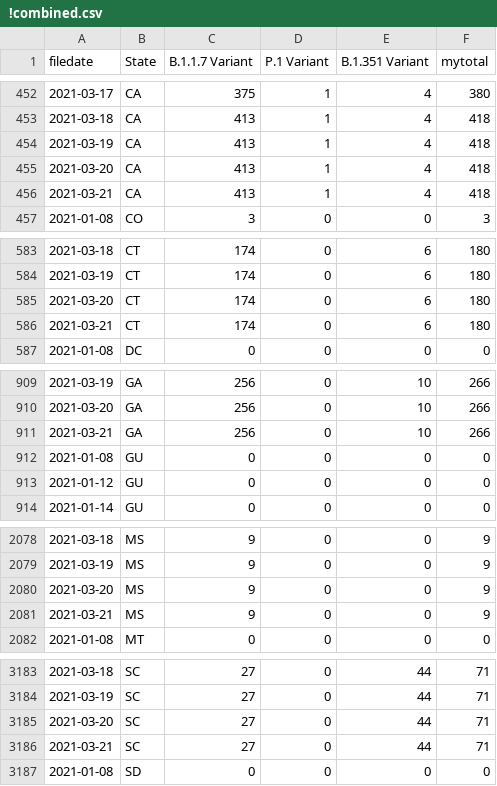
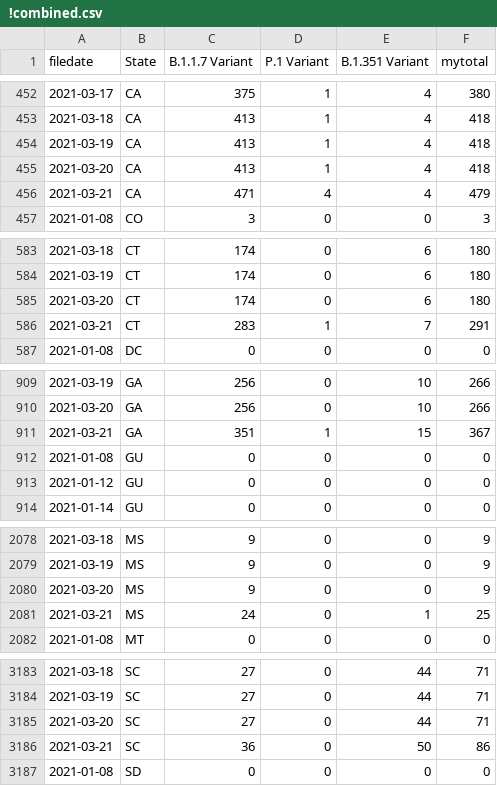
Before and after one commit to USATODAY/covid-variants, a CSV file: !combined.csv, drawn as a sheet; only a part is shown, gaps mark what is left out; the diff covers the shown part only.

```diff
--- a/!combined.csv
+++ b/!combined.csv
@@ -455,3 +455,3 @@ filedate,State,B.1.1.7 Variant,P.1 Variant,B.1.351 Variant,mytotal
 2021-03-20,CA,413,1,4,418
-2021-03-21,CA,413,1,4,418
+2021-03-21,CA,471,4,4,479
 2021-01-08,CO,3,0,0,3
@@ -585,3 +585,3 @@ filedate,State,B.1.1.7 Variant,P.1 Variant,B.1.351 Variant,mytotal
 2021-03-20,CT,174,0,6,180
-2021-03-21,CT,174,0,6,180
+2021-03-21,CT,283,1,7,291
 2021-01-08,DC,0,0,0,0
@@ -910,3 +910,3 @@ filedate,State,B.1.1.7 Variant,P.1 Variant,B.1.351 Variant,mytotal
 2021-03-20,GA,256,0,10,266
-2021-03-21,GA,256,0,10,266
+2021-03-21,GA,351,1,15,367
 2021-01-08,GU,0,0,0,0
@@ -2080,3 +2080,3 @@ filedate,State,B.1.1.7 Variant,P.1 Variant,B.1.351 Variant,mytotal
 2021-03-20,MS,9,0,0,9
-2021-03-21,MS,9,0,0,9
+2021-03-21,MS,24,0,1,25
 2021-01-08,MT,0,0,0,0
@@ -3185,3 +3185,3 @@ filedate,State,B.1.1.7 Variant,P.1 Variant,B.1.351 Variant,mytotal
 2021-03-20,SC,27,0,44,71
-2021-03-21,SC,27,0,44,71
+2021-03-21,SC,36,0,50,86
 2021-01-08,SD,0,0,0,0
```
Also changed, not shown: 41 edited cells elsewhere in this file, 3 other files.
